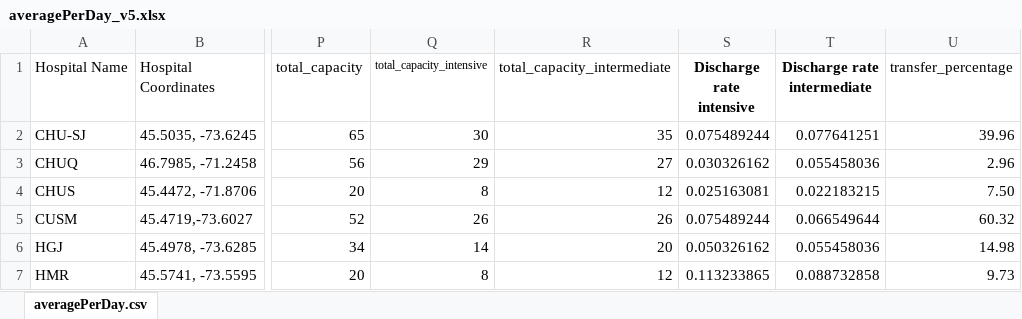
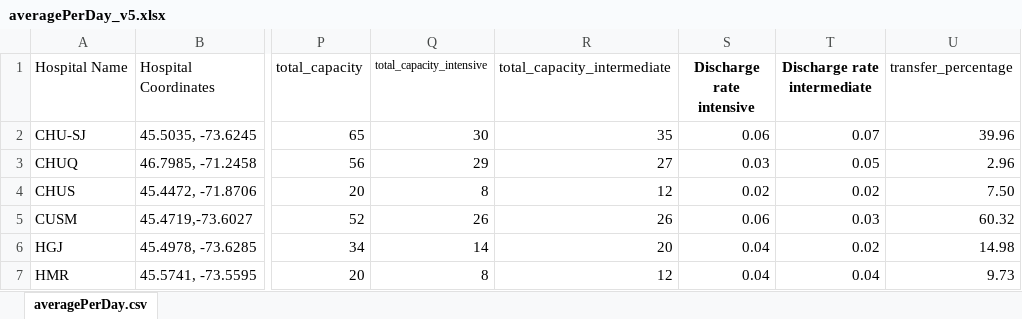
Before and after one commit to bajajku/FindMyBed, an Excel workbook: data/averagePerDay_v5.xlsx, sheet averagePerDay.csv, drawn as a sheet; only a part is shown, gaps mark what is left out; values as stored, in another font and other column widths than the file's, no borders; the diff names each change by its address in the sheet, - before the commit and + after, or states it on an @@ line.

Commit message:
Adjust the discharged rate and condition occupancy rate for each bed type

```diff
--- a/data/averagePerDay_v5.xlsx (sheet averagePerDay.csv)
+++ b/data/averagePerDay_v5.xlsx (sheet averagePerDay.csv)
-S2 (Discharge rate intensive): 0.075489244
+S2 (Discharge rate intensive): 0.06
-T2 (Discharge rate intermediate): 0.077641251
+T2 (Discharge rate intermediate): 0.07
-S3 (Discharge rate intensive): 0.030326162
+S3 (Discharge rate intensive): 0.03
-T3 (Discharge rate intermediate): 0.055458036
+T3 (Discharge rate intermediate): 0.05
-S4 (Discharge rate intensive): 0.025163081
+S4 (Discharge rate intensive): 0.02
-T4 (Discharge rate intermediate): 0.022183215
+T4 (Discharge rate intermediate): 0.02
-S5 (Discharge rate intensive): 0.075489244
+S5 (Discharge rate intensive): 0.06
-T5 (Discharge rate intermediate): 0.066549644
+T5 (Discharge rate intermediate): 0.03
-S6 (Discharge rate intensive): 0.050326162
+S6 (Discharge rate intensive): 0.04
-T6 (Discharge rate intermediate): 0.055458036
+T6 (Discharge rate intermediate): 0.02
-S7 (Discharge rate intensive): 0.113233865
+S7 (Discharge rate intensive): 0.04
-T7 (Discharge rate intermediate): 0.088732858
+T7 (Discharge rate intermediate): 0.04
```
Also changed, not shown: 3 other files.
